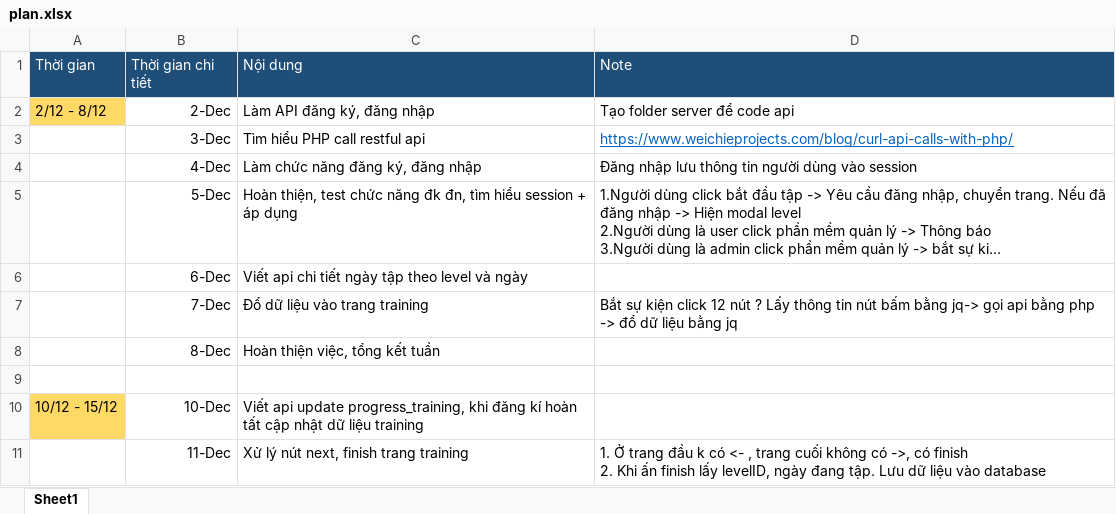
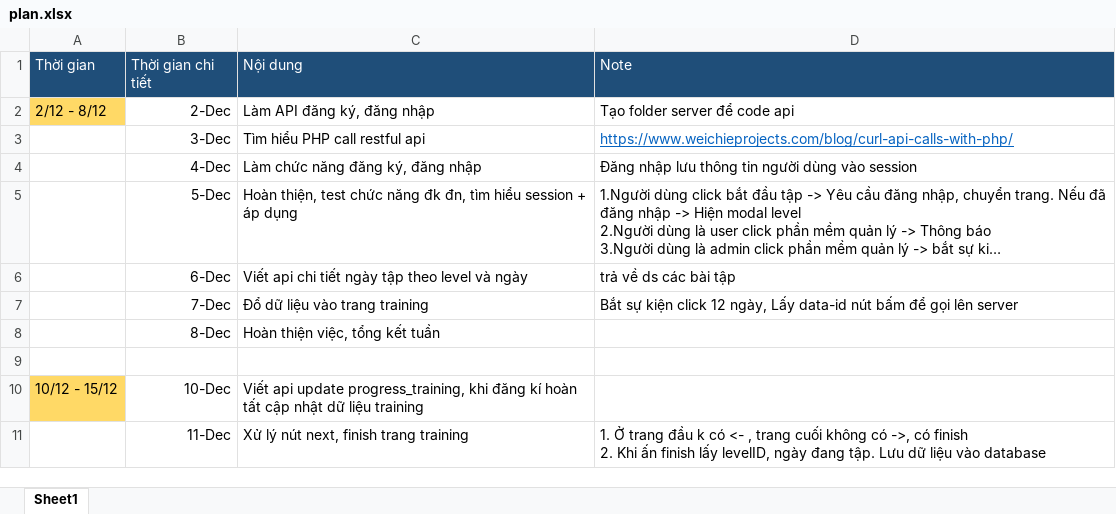
Before and after one commit to 8991hnim/Calisthenics, an Excel workbook: docs/plan.xlsx, sheet Sheet1, drawn as a sheet; only a part is shown; long unchanged cells end in …; values as stored, in another font and other column widths than the file's, no borders; the diff names each change by its address in the sheet, - before the commit and + after, or states it on an @@ line.

Commit message:
u plan

```diff
--- a/docs/plan.xlsx (sheet Sheet1)
+++ b/docs/plan.xlsx (sheet Sheet1)
-D6: (empty)
+D6: trả về ds các bài tập
-D7: …click 12 nút ? Lấy thông tin nút bấm bằng jq-> gọi api bằng php -> đổ dữ liệu bằng jq
+D7: …click 12 ngày, Lấy data-id nút bấm để gọi lên server
```
